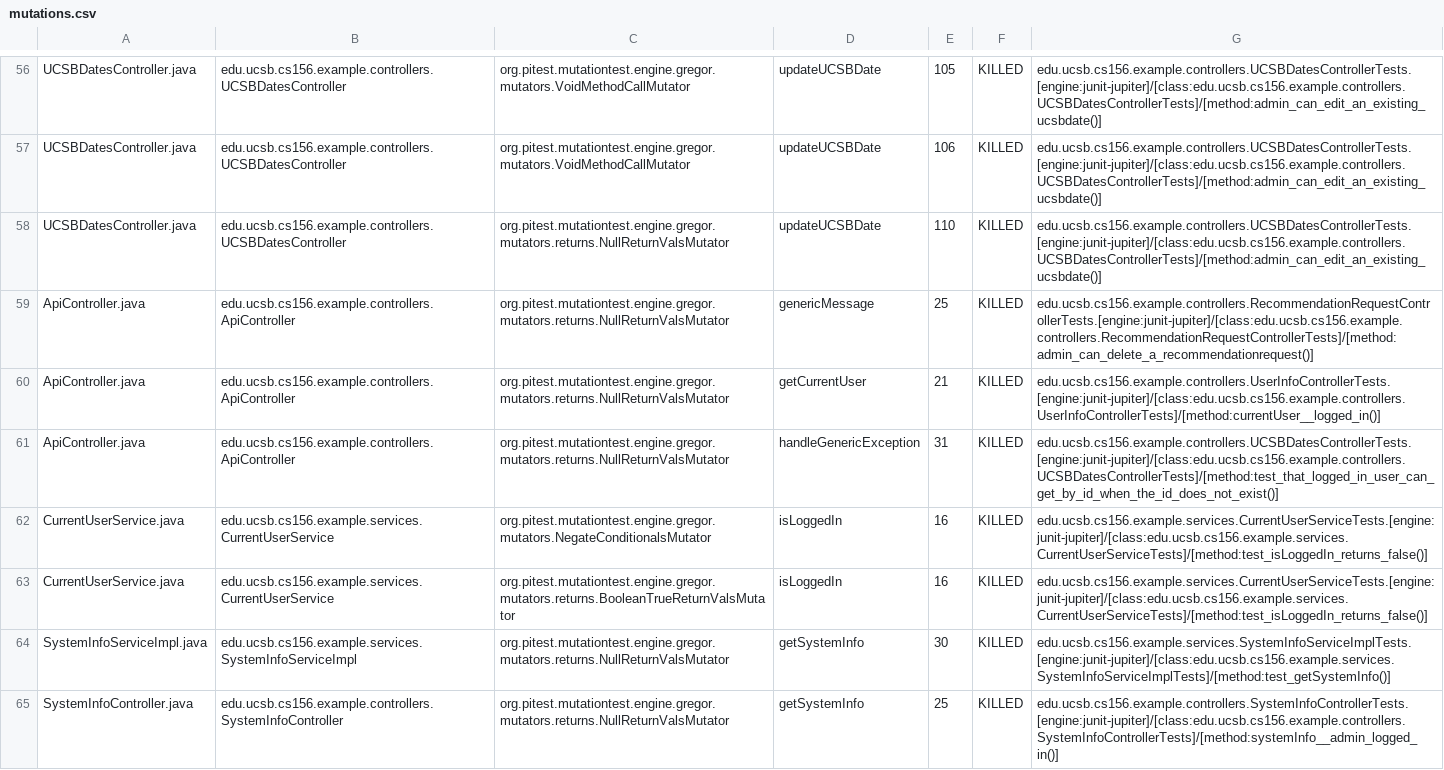
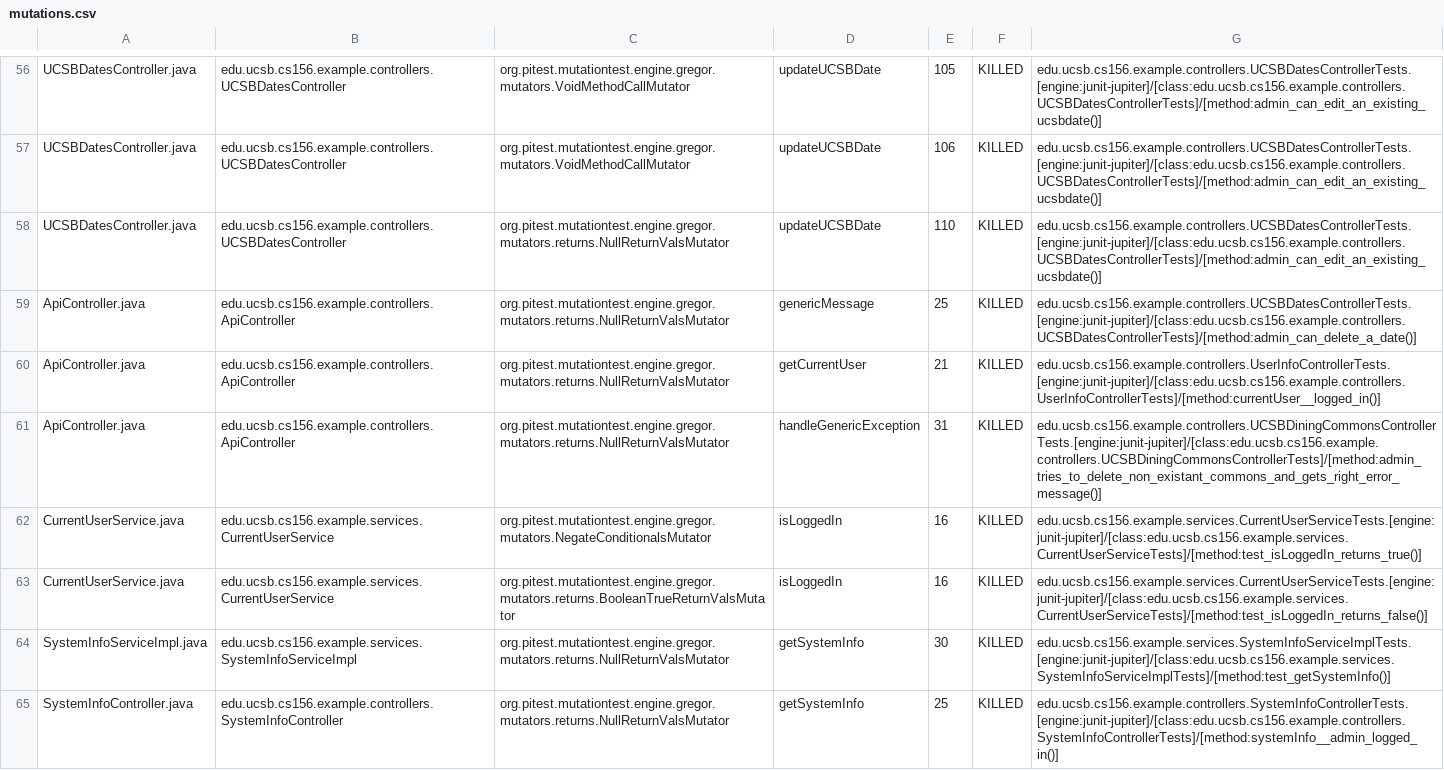
Before and after one commit to ucsb-cs156-s24/team02-s24-4pm-5, a CSV file: prs/48/pitest/mutations.csv, drawn as a sheet; only a part is shown, gaps mark what is left out.

Commit message:
Deploying to gh-pages from @ ucsb-cs156-s24/team02-s24-4pm-5@21c3454a987725c1df43ea8e1d60893472d91eb5 🚀

```diff
--- a/prs/48/pitest/mutations.csv
+++ b/prs/48/pitest/mutations.csv
@@ -58,6 +58,6 @@ UCSBDatesController.java,edu.ucsb.cs156.example.controllers.UCSBDatesController,
 UCSBDatesController.java,edu.ucsb.cs156.example.controllers.UCSBDatesController,org.pitest.mutationtest.engine.gregor.mutators.returns.NullReturnValsMutator,updateUCSBDate,110,KILLED,edu.ucsb.cs156.example.controllers.UCSBDatesControllerTests.[engine:junit-jupiter]/[class:edu.ucsb.cs156.example.controllers.UCSBDatesControllerTests]/[method:admin_can_edit_an_existing_ucsbdate()]
-ApiController.java,edu.ucsb.cs156.example.controllers.ApiController,org.pitest.mutationtest.engine.gregor.mutators.returns.NullReturnValsMutator,genericMessage,25,KILLED,edu.ucsb.cs156.example.controllers.RecommendationRequestControllerTests.[engine:junit-jupiter]/[class:edu.ucsb.cs156.example.controllers.RecommendationRequestControllerTests]/[method:admin_can_delete_a_recommendationrequest()]
+ApiController.java,edu.ucsb.cs156.example.controllers.ApiController,org.pitest.mutationtest.engine.gregor.mutators.returns.NullReturnValsMutator,genericMessage,25,KILLED,edu.ucsb.cs156.example.controllers.UCSBDatesControllerTests.[engine:junit-jupiter]/[class:edu.ucsb.cs156.example.controllers.UCSBDatesControllerTests]/[method:admin_can_delete_a_date()]
 ApiController.java,edu.ucsb.cs156.example.controllers.ApiController,org.pitest.mutationtest.engine.gregor.mutators.returns.NullReturnValsMutator,getCurrentUser,21,KILLED,edu.ucsb.cs156.example.controllers.UserInfoControllerTests.[engine:junit-jupiter]/[class:edu.ucsb.cs156.example.controllers.UserInfoControllerTests]/[method:currentUser__logged_in()]
-ApiController.java,edu.ucsb.cs156.example.controllers.ApiController,org.pitest.mutationtest.engine.gregor.mutators.returns.NullReturnValsMutator,handleGenericException,31,KILLED,edu.ucsb.cs156.example.controllers.UCSBDatesControllerTests.[engine:junit-jupiter]/[class:edu.ucsb.cs156.example.controllers.UCSBDatesControllerTests]/[method:test_that_logged_in_user_can_get_by_id_when_the_id_does_not_exist()]
-CurrentUserService.java,edu.ucsb.cs156.example.services.CurrentUserService,org.pitest.mutationtest.engine.gregor.mutators.NegateConditionalsMutator,isLoggedIn,16,KILLED,edu.ucsb.cs156.example.services.CurrentUserServiceTests.[engine:junit-jupiter]/[class:edu.ucsb.cs156.example.services.CurrentUserServiceTests]/[method:test_isLoggedIn_returns_false()]
+ApiController.java,edu.ucsb.cs156.example.controllers.ApiController,org.pitest.mutationtest.engine.gregor.mutators.returns.NullReturnValsMutator,handleGenericException,31,KILLED,edu.ucsb.cs156.example.controllers.UCSBDiningCommonsControllerTests.[engine:junit-jupiter]/[class:edu.ucsb.cs156.example.controllers.UCSBDiningCommonsControllerTests]/[method:admin_tries_to_delete_non_existant_commons_and_gets_right_error_message()]
+CurrentUserService.java,edu.ucsb.cs156.example.services.CurrentUserService,org.pitest.mutationtest.engine.gregor.mutators.NegateConditionalsMutator,isLoggedIn,16,KILLED,edu.ucsb.cs156.example.services.CurrentUserServiceTests.[engine:junit-jupiter]/[class:edu.ucsb.cs156.example.services.CurrentUserServiceTests]/[method:test_isLoggedIn_returns_true()]
 CurrentUserService.java,edu.ucsb.cs156.example.services.CurrentUserService,org.pitest.mutationtest.engine.gregor.mutators.returns.BooleanTrueReturnValsMutator,isLoggedIn,16,KILLED,edu.ucsb.cs156.example.services.CurrentUserServiceTests.[engine:junit-jupiter]/[class:edu.ucsb.cs156.example.services.CurrentUserServiceTests]/[method:test_isLoggedIn_returns_false()]
```
Also changed, not shown: 12 other files.
